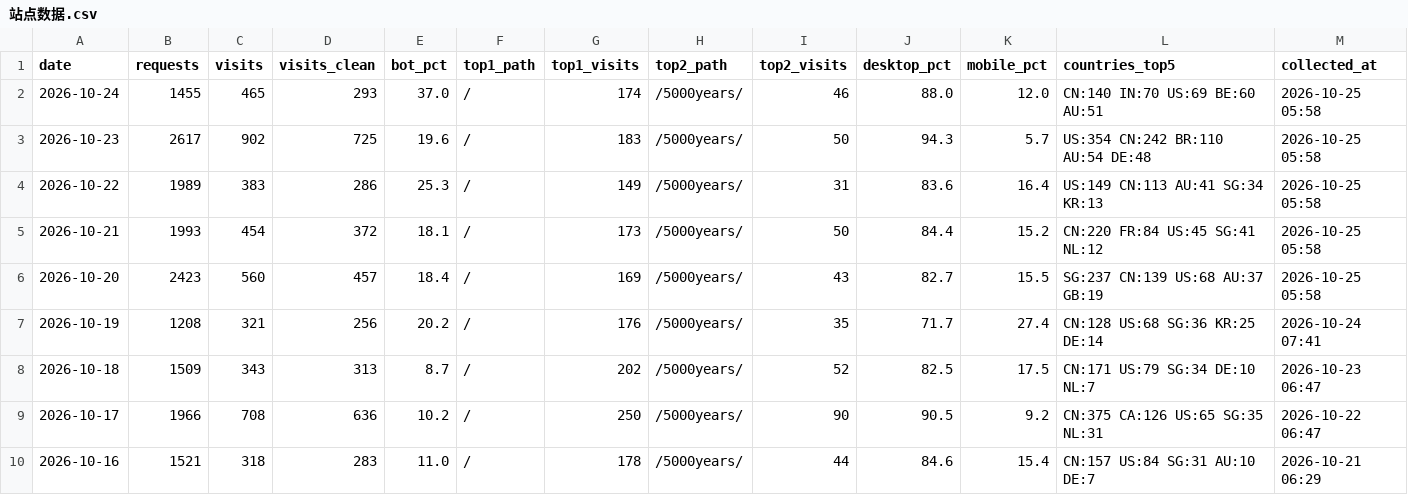
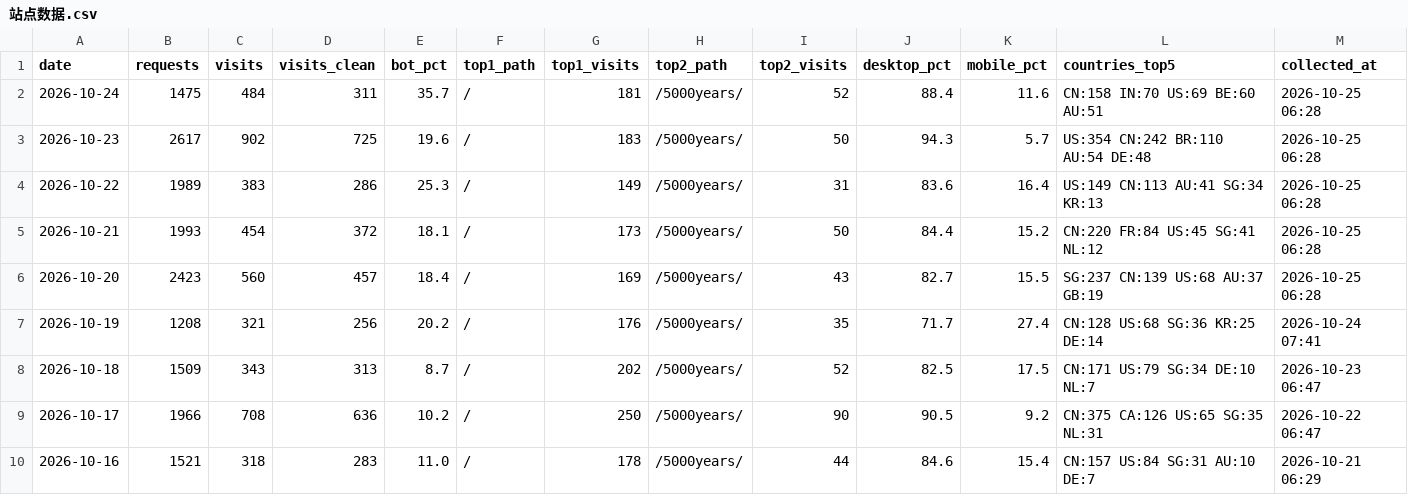
Before and after one commit to GeekBilly/theseventhrealm, a CSV file: 04-市场/03-推广获客/数据回收/站点分析/站点数据.csv, drawn as a sheet; only a part is shown.

```diff
--- a/04-市场/03-推广获客/数据回收/站点分析/站点数据.csv
+++ b/04-市场/03-推广获客/数据回收/站点分析/站点数据.csv
@@ -1,7 +1,7 @@
 date,requests,visits,visits_clean,bot_pct,top1_path,top1_visits,top2_path,top2_visits,desktop_pct,mobile_pct,countries_top5,collected_at
-2026-10-24,1455,465,293,37.0,/,174,/5000years/,46,88.0,12.0,CN:140 IN:70 US:69 BE:60 AU:51,2026-10-25 05:58
-2026-10-23,2617,902,725,19.6,/,183,/5000years/,50,94.3,5.7,US:354 CN:242 BR:110 AU:54 DE:48,2026-10-25 05:58
-2026-10-22,1989,383,286,25.3,/,149,/5000years/,31,83.6,16.4,US:149 CN:113 AU:41 SG:34 KR:13,2026-10-25 05:58
-2026-10-21,1993,454,372,18.1,/,173,/5000years/,50,84.4,15.2,CN:220 FR:84 US:45 SG:41 NL:12,2026-10-25 05:58
-2026-10-20,2423,560,457,18.4,/,169,/5000years/,43,82.7,15.5,SG:237 CN:139 US:68 AU:37 GB:19,2026-10-25 05:58
+2026-10-24,1475,484,311,35.7,/,181,/5000years/,52,88.4,11.6,CN:158 IN:70 US:69 BE:60 AU:51,2026-10-25 06:28
+2026-10-23,2617,902,725,19.6,/,183,/5000years/,50,94.3,5.7,US:354 CN:242 BR:110 AU:54 DE:48,2026-10-25 06:28
+2026-10-22,1989,383,286,25.3,/,149,/5000years/,31,83.6,16.4,US:149 CN:113 AU:41 SG:34 KR:13,2026-10-25 06:28
+2026-10-21,1993,454,372,18.1,/,173,/5000years/,50,84.4,15.2,CN:220 FR:84 US:45 SG:41 NL:12,2026-10-25 06:28
+2026-10-20,2423,560,457,18.4,/,169,/5000years/,43,82.7,15.5,SG:237 CN:139 US:68 AU:37 GB:19,2026-10-25 06:28
 2026-10-19,1208,321,256,20.2,/,176,/5000years/,35,71.7,27.4,CN:128 US:68 SG:36 KR:25 DE:14,2026-10-24 07:41
```
Also changed, not shown: 11-运营/data/订阅数据.csv, 5 other files.
